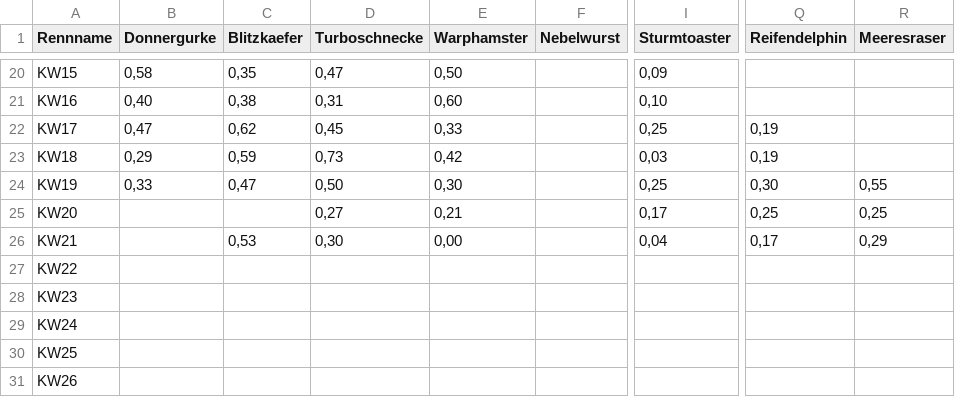
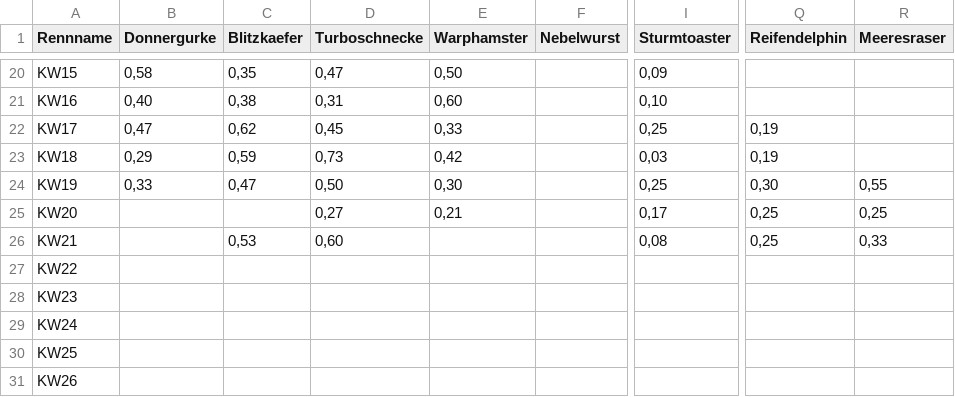
Before and after one commit to christianknoll-create/sdr, a TSV file: daten.tsv, drawn as a sheet; only a part is shown, gaps mark what is left out; the diff names each change by its address in the sheet, - before the commit and + after, or states it on an @@ line.

```diff
--- a/daten.tsv
+++ b/daten.tsv
-D26 (Turboschnecke): 0,30
+D26 (Turboschnecke): 0,60
-E26 (Warphamster): 0,00
+E26 (Warphamster): (empty)
-I26 (Sturmtoaster): 0,04
+I26 (Sturmtoaster): 0,08
-Q26 (Reifendelphin): 0,17
+Q26 (Reifendelphin): 0,25
-R26 (Meeresraser): 0,29
+R26 (Meeresraser): 0,33
```
Also changed, not shown: 1 other file.
